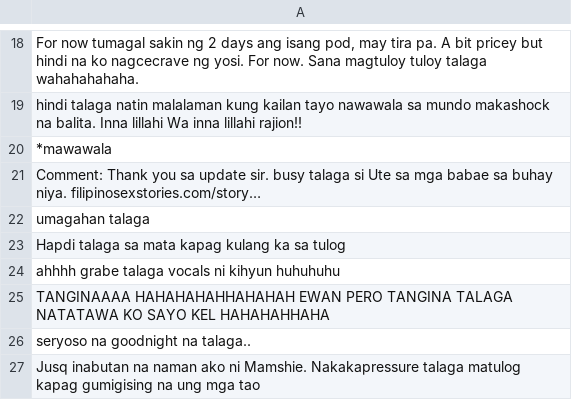
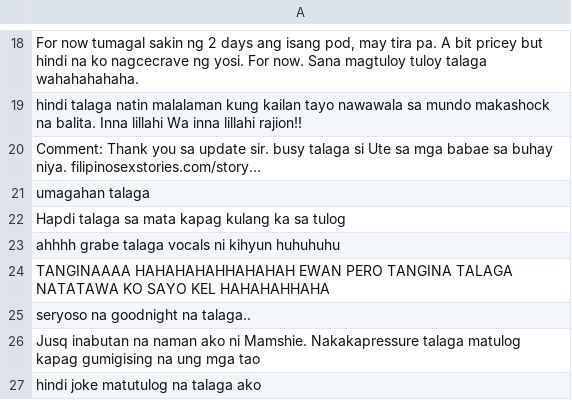
Before and after one commit to rjsalinas/Moodeng-MT, a CSV file: archiveCSVs/dataset_tweettaglish_part5_text_only.csv, drawn as a sheet; only a part is shown, gaps mark what is left out; the shorter side is filled out with more unchanged rows; the diff names each change by its address in the sheet, - before the commit and + after, or states it on an @@ line.

Commit message:
Remove unnecessary line from dataset_tweettaglish_part5_text_only.csv to improve data quality

```diff
--- a/archiveCSVs/dataset_tweettaglish_part5_text_only.csv
+++ b/archiveCSVs/dataset_tweettaglish_part5_text_only.csv
-row 20: *mawawala
```
